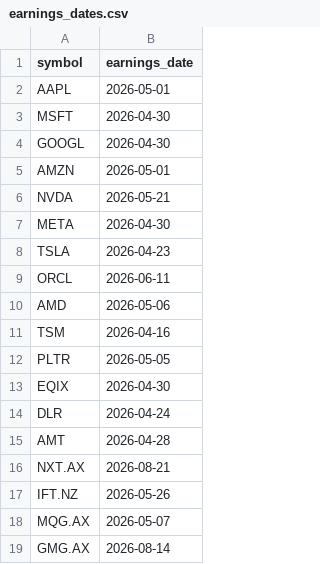
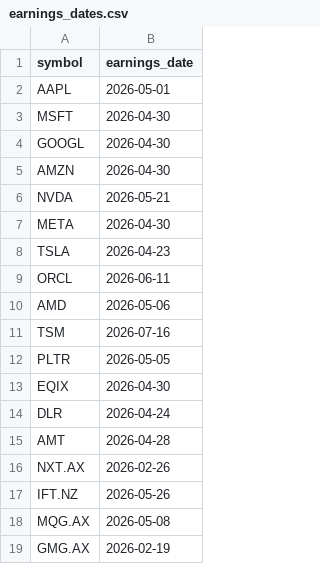
Before and after one commit to cutout-z/ai-dc-dashboard, a CSV file: data/reference/earnings_dates.csv, drawn as a sheet.

Commit message:
Session cleanup: Prospecting rebuild + earnings auto-refresh + source health log
- etl/fetch_etf_holdings.py: build ETF universe (CHAT/AIQ/BOTZ/ROBT) via yfinance,
  score by overlap count (Core/High/Moderate tier), save to data/processed/etf_universe.json
- etl/refresh_earnings_dates.py: auto-refresh earnings_dates.csv from yfinance calendar
- data/fetcher_log.json: persistent ETL last-run log (scripts write timestamp + status)
- prospecting.py: rebuilt without private AI_Mapping_5.0.xlsx dependency; re-enabled in nav
- Home.py: uncomment prospecting page, add to Supply Chain nav section
- source_health.py: section 7 "ETL Last Runs" reads fetcher_log.json; update earnings
  dates fallback description
- /ai-research skill: add refresh_earnings_dates.py to Step 1

Closes: Prospecting page rebuild, earnings_dates refresh, source health log, CSV cadence

```diff
--- a/data/reference/earnings_dates.csv
+++ b/data/reference/earnings_dates.csv
@@ -4,3 +4,3 @@ MSFT,2026-04-30
 GOOGL,2026-04-30
-AMZN,2026-05-01
+AMZN,2026-04-30
 NVDA,2026-05-21
@@ -10,3 +10,3 @@ ORCL,2026-06-11
 AMD,2026-05-06
-TSM,2026-04-16
+TSM,2026-07-16
 PLTR,2026-05-05
@@ -15,5 +15,5 @@ DLR,2026-04-24
 AMT,2026-04-28
-NXT.AX,2026-08-21
+NXT.AX,2026-02-26
 IFT.NZ,2026-05-26
-MQG.AX,2026-05-07
-GMG.AX,2026-08-14
+MQG.AX,2026-05-08
+GMG.AX,2026-02-19
```
Also changed, not shown: 7 other files.
